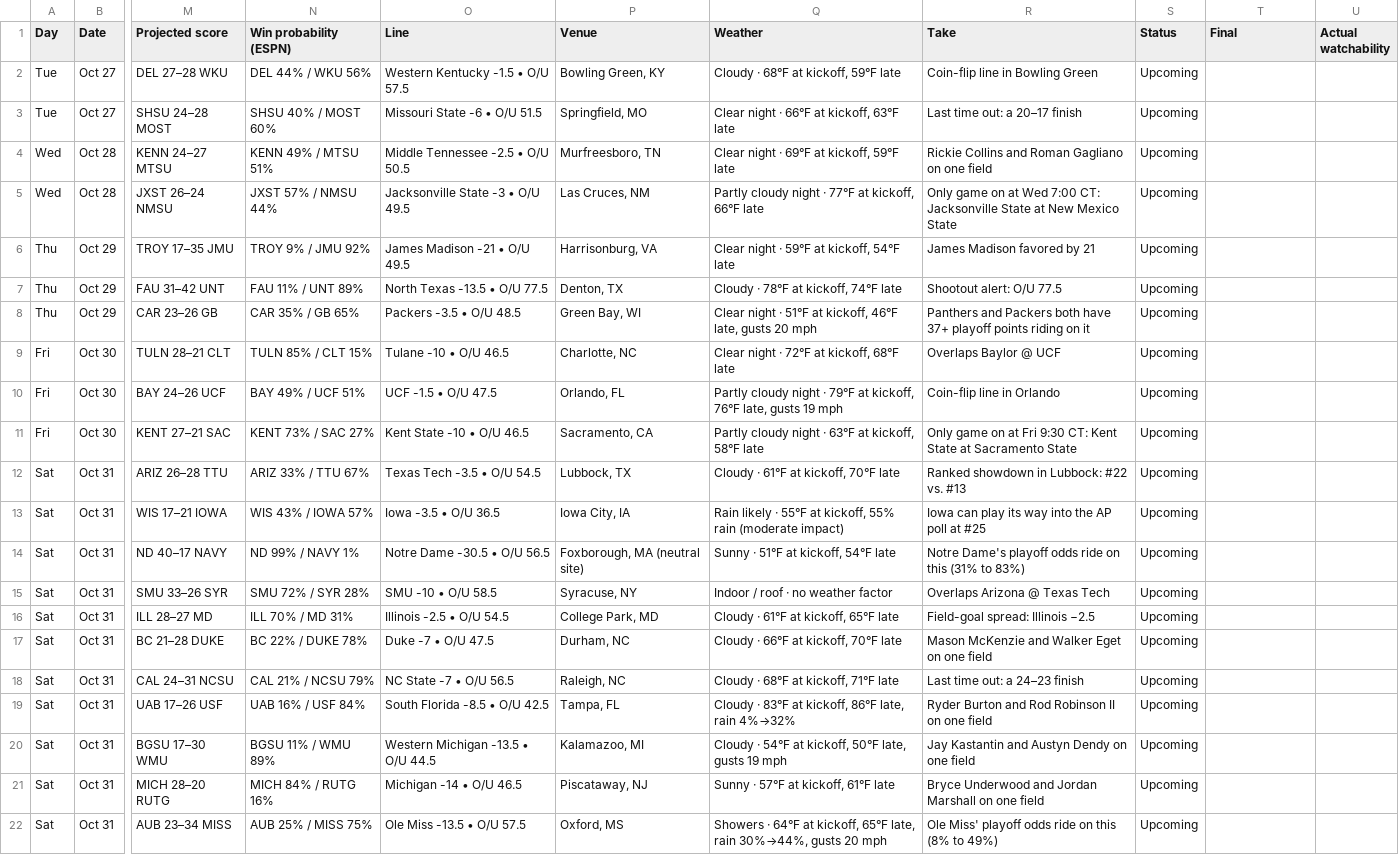
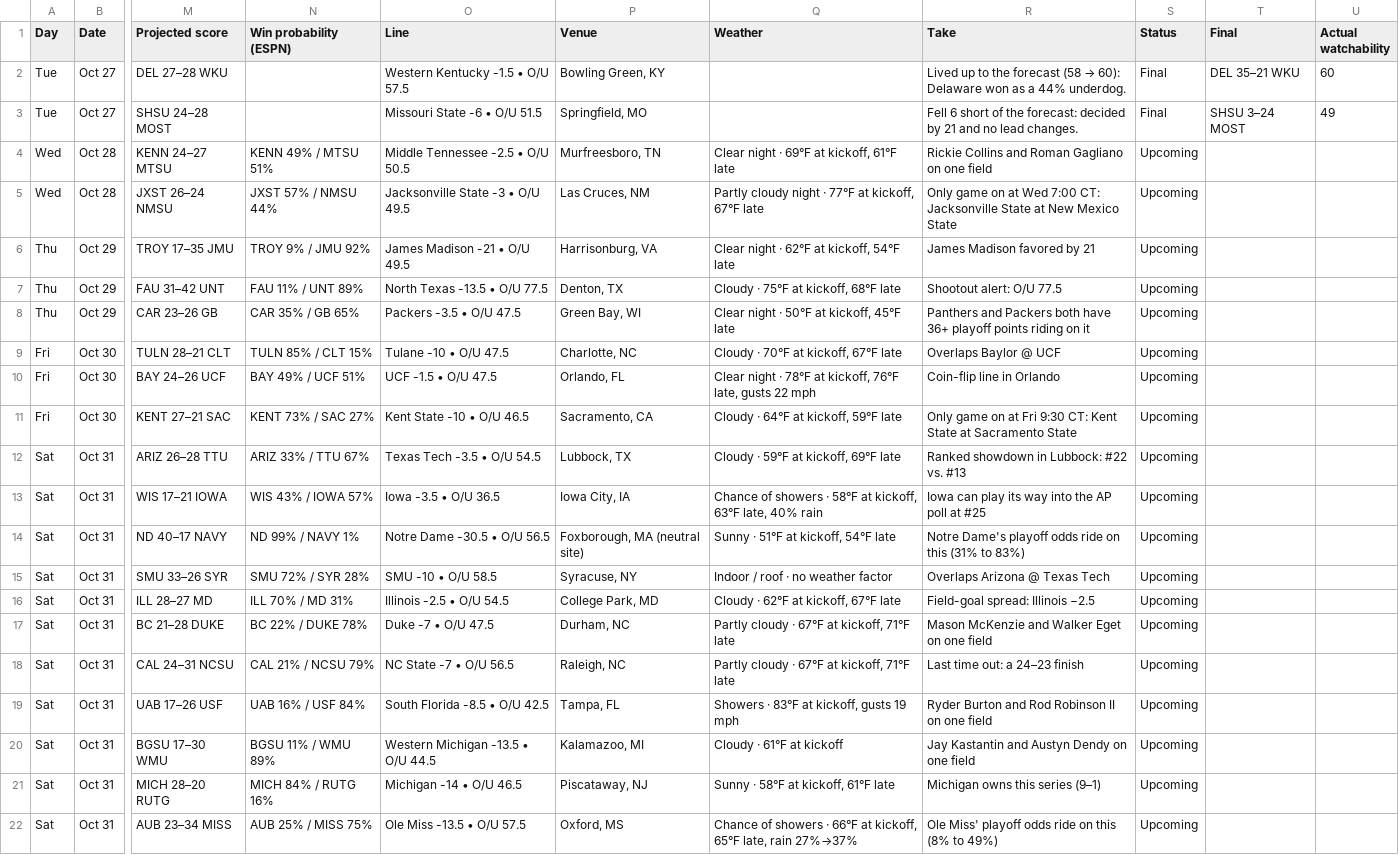
Before and after one commit to denegrijustin/football-watchability, a CSV file: public/exports/watch-slate.csv, drawn as a sheet; only a part is shown, gaps mark what is left out; the diff covers the shown part only; the diff names each change by its address in the sheet, - before the commit and + after, or states it on an @@ line.

```diff
--- a/public/exports/watch-slate.csv
+++ b/public/exports/watch-slate.csv
-N2 (Win probability (ESPN)): DEL 44% / WKU 56%
+N2 (Win probability (ESPN)): (empty)
-Q2 (Weather): Cloudy · 68°F at kickoff, 59°F late
+Q2 (Weather): (empty)
@@ R2 (Take): Coin-flip line in Bowling Green → Lived up to the forecast (58 → 60): Delaware won as a 44% underdog. @@
-S2:S3 (Status): Upcoming
+S2:S3 (Status): Final
-T2 (Final): (empty)
+T2 (Final): DEL 35–21 WKU
-U2 (Actual watchability): (empty)
+U2 (Actual watchability): 60
-N3 (Win probability (ESPN)): SHSU 40% / MOST 60%
+N3 (Win probability (ESPN)): (empty)
-Q3 (Weather): Clear night · 66°F at kickoff, 63°F late
+Q3 (Weather): (empty)
-R3 (Take): Last time out: a 20–17 finish
+R3 (Take): Fell 6 short of the forecast: decided by 21 and no lead changes.
-T3 (Final): (empty)
+T3 (Final): SHSU 3–24 MOST
-U3 (Actual watchability): (empty)
+U3 (Actual watchability): 49
-Q4 (Weather): Clear night · 69°F at kickoff, 59°F late
+Q4 (Weather): Clear night · 69°F at kickoff, 61°F late
-Q5 (Weather): …at kickoff, 66°F late
+Q5 (Weather): …at kickoff, 67°F late
-Q6 (Weather): Clear night · 59°F at kickoff, 54°F late
+Q6 (Weather): Clear night · 62°F at kickoff, 54°F late
-Q7 (Weather): Cloudy · 78°F at kickoff, 74°F late
+Q7 (Weather): Cloudy · 75°F at kickoff, 68°F late
-O8 (Line): Packers -3.5 • O/U 48.5
+O8 (Line): Packers -3.5 • O/U 47.5
-Q8 (Weather): …night · 51°F at kickoff, 46°F late, gusts 20 mph
+Q8 (Weather): …night · 50°F at kickoff, 45°F late
-R8 (Take): …both have 37+ playoff points…
+R8 (Take): …both have 36+ playoff points…
-O9 (Line): Tulane -10 • O/U 46.5
+O9 (Line): Tulane -10 • O/U 47.5
-Q9 (Weather): Clear night · 72°F at kickoff, 68°F late
+Q9 (Weather): Cloudy · 70°F at kickoff, 67°F late
-Q10 (Weather): Partly cloudy night · 79°F at kickoff, 76°F late, gusts 19 mph
+Q10 (Weather): Clear night · 78°F at kickoff, 76°F late, gusts 22 mph
-Q11 (Weather): Partly cloudy night · 63°F at kickoff, 58°F late
+Q11 (Weather): Cloudy · 64°F at kickoff, 59°F late
-Q12 (Weather): Cloudy · 61°F at kickoff, 70°F late
+Q12 (Weather): Cloudy · 59°F at kickoff, 69°F late
-Q13 (Weather): Rain likely · 55°F at kickoff, 55% rain (moderate impact)
+Q13 (Weather): Chance of showers · 58°F at kickoff, 63°F late, 40% rain
-Q16 (Weather): Cloudy · 61°F at kickoff, 65°F late
+Q16 (Weather): Cloudy · 62°F at kickoff, 67°F late
-Q17 (Weather): Cloudy · 66°F at kickoff, 70°F late
+Q17 (Weather): Partly cloudy · 67°F at kickoff, 71°F late
-Q18 (Weather): Cloudy · 68°F at kickoff, 71°F late
+Q18 (Weather): Partly cloudy · 67°F at kickoff, 71°F late
-Q19 (Weather): Cloudy · 83°F at kickoff, 86°F late, rain 4%→32%
+Q19 (Weather): Showers · 83°F at kickoff, gusts 19 mph
-Q20 (Weather): Cloudy · 54°F at kickoff, 50°F late, gusts 19 mph
+Q20 (Weather): Cloudy · 61°F at kickoff
-Q21 (Weather): Sunny · 57°F at kickoff, 61°F late
+Q21 (Weather): Sunny · 58°F at kickoff, 61°F late
-R21 (Take): Bryce Underwood and Jordan Marshall on one field
+R21 (Take): Michigan owns this series (9–1)
-Q22 (Weather): Showers · 64°F at kickoff, 65°F late, rain 30%→44%, gusts 20 mph
+Q22 (Weather): Chance of showers · 66°F at kickoff, 65°F late, rain 27%→37%
```
Also changed, not shown: 66 edited cells elsewhere in this file, 17 other files.
